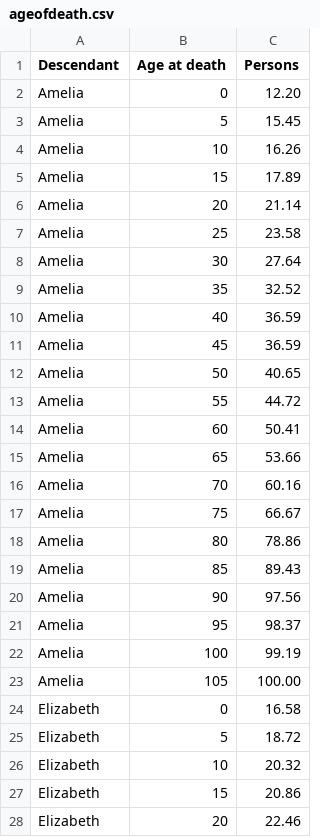
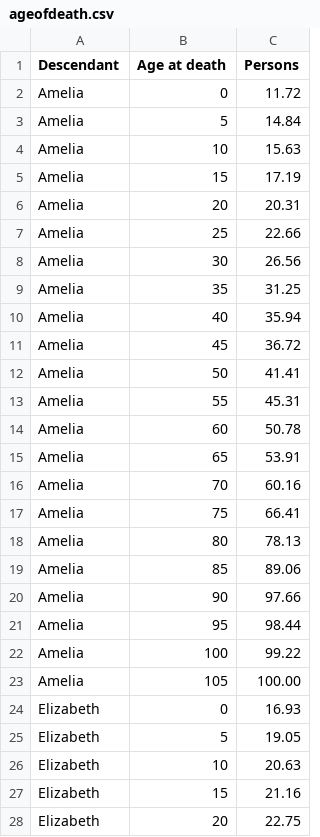
Before and after one commit to spuddybike/oharas-in-india, a CSV file: analysis/bmd-data/ageofdeath.csv, drawn as a sheet; only a part is shown; the diff covers the shown part only.

Commit message:
Update ageofdeath.csv

```diff
--- a/analysis/bmd-data/ageofdeath.csv
+++ b/analysis/bmd-data/ageofdeath.csv
@@ -1,28 +1,28 @@
 Descendant,Age at death,Persons
-Amelia,0,12.20
-Amelia,5,15.45
-Amelia,10,16.26
-Amelia,15,17.89
-Amelia,20,21.14
-Amelia,25,23.58
-Amelia,30,27.64
-Amelia,35,32.52
-Amelia,40,36.59
-Amelia,45,36.59
-Amelia,50,40.65
-Amelia,55,44.72
-Amelia,60,50.41
-Amelia,65,53.66
+Amelia,0,11.72
+Amelia,5,14.84
+Amelia,10,15.63
+Amelia,15,17.19
+Amelia,20,20.31
+Amelia,25,22.66
+Amelia,30,26.56
+Amelia,35,31.25
+Amelia,40,35.94
+Amelia,45,36.72
+Amelia,50,41.41
+Amelia,55,45.31
+Amelia,60,50.78
+Amelia,65,53.91
 Amelia,70,60.16
-Amelia,75,66.67
-Amelia,80,78.86
-Amelia,85,89.43
-Amelia,90,97.56
-Amelia,95,98.37
-Amelia,100,99.19
+Amelia,75,66.41
+Amelia,80,78.13
+Amelia,85,89.06
+Amelia,90,97.66
+Amelia,95,98.44
+Amelia,100,99.22
 Amelia,105,100.00
-Elizabeth,0,16.58
-Elizabeth,5,18.72
-Elizabeth,10,20.32
-Elizabeth,15,20.86
-Elizabeth,20,22.46
+Elizabeth,0,16.93
+Elizabeth,5,19.05
+Elizabeth,10,20.63
+Elizabeth,15,21.16
+Elizabeth,20,22.75
```
Also changed, not shown: 34 edited cells elsewhere in this file.
